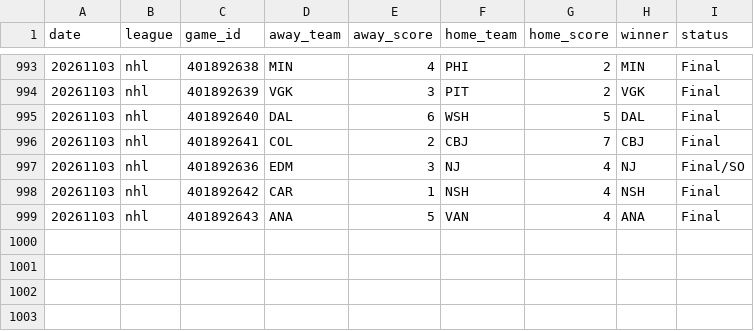
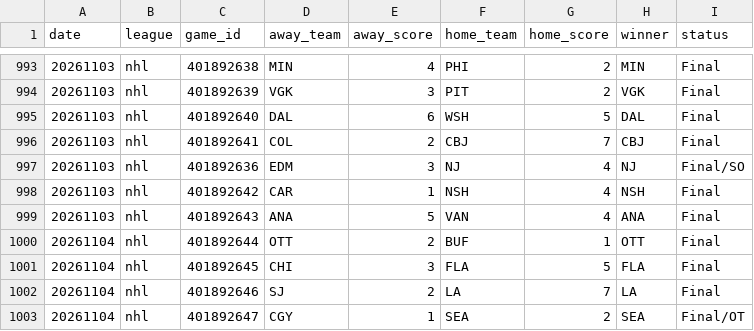
Before and after one commit to AlexJF12/sports-win-index, a CSV file: data/nhl/2026/nhl_scores_2026.csv, drawn as a sheet; only a part is shown, gaps mark what is left out; the diff names each change by its address in the sheet, - before the commit and + after, or states it on an @@ line.

```diff
--- a/data/nhl/2026/nhl_scores_2026.csv
+++ b/data/nhl/2026/nhl_scores_2026.csv
+row 1000: 20261104 | nhl | 401892644 | OTT | 2 | BUF | 1 | OTT | Final
+row 1001: 20261104 | nhl | 401892645 | CHI | 3 | FLA | 5 | FLA | Final
+row 1002: 20261104 | nhl | 401892646 | SJ | 2 | LA | 7 | LA | Final
+row 1003: 20261104 | nhl | 401892647 | CGY | 1 | SEA | 2 | SEA | Final/OT
```
Also changed, not shown: data/nba/2026/nba_scores_2026.csv, 9 other files.
